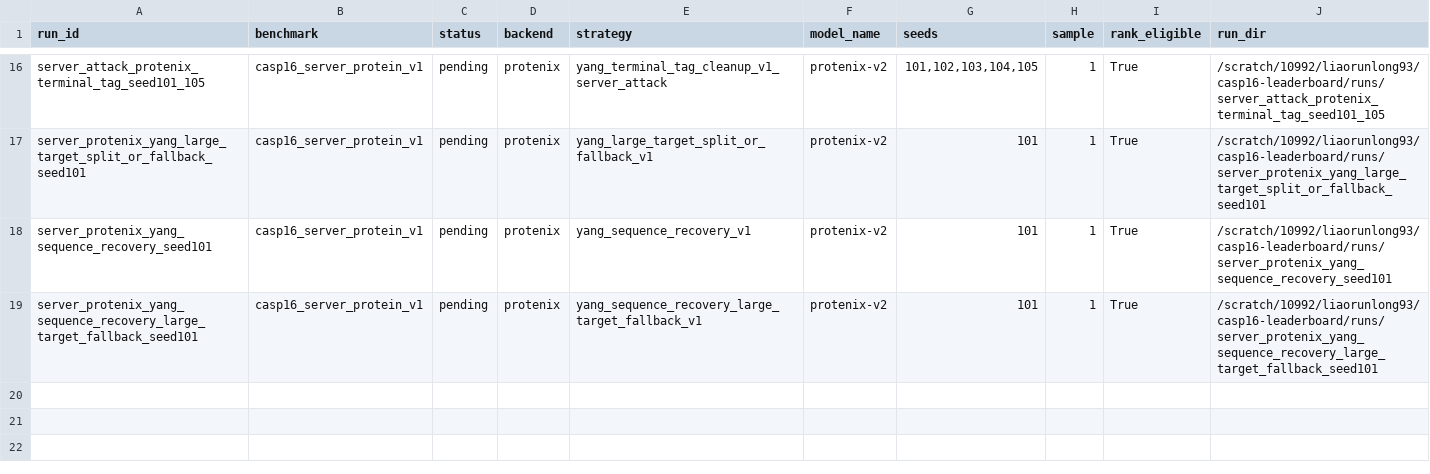
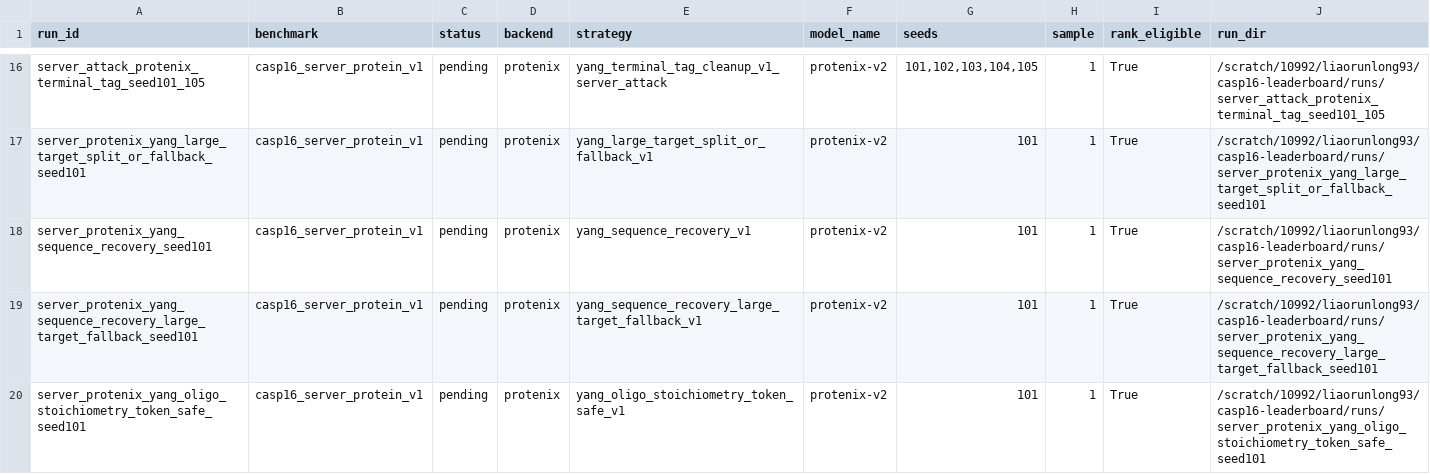
Before and after one commit to CyberDragon93/CASP-16-Autoresearch, a TSV file: runs/manifest.tsv, drawn as a sheet; only a part is shown, gaps mark what is left out.

```diff
--- a/runs/manifest.tsv
+++ b/runs/manifest.tsv
@@ -19 +19,2 @@ server_protenix_yang_sequence_recovery_seed101	casp16_server_protein_v1	pending
 server_protenix_yang_sequence_recovery_large_target_fallback_seed101	casp16_server_protein_v1	pending	protenix	yang_sequence_recovery_large_target_fallback_v1	protenix-v2	101	1	True	/scratch/10992/liaorunlong93/casp16-leaderboard/runs/server_protenix_yang_sequence_recovery_large_target_fallback_seed101
+server_protenix_yang_oligo_stoichiometry_token_safe_seed101	casp16_server_protein_v1	pending	protenix	yang_oligo_stoichiometry_token_safe_v1	protenix-v2	101	1	True	/scratch/10992/liaorunlong93/casp16-leaderboard/runs/server_protenix_yang_oligo_stoichiometry_token_safe_seed101
```
Also changed, not shown: leaderboards/casp16_server_protein_v1/runs.csv, runs/status.tsv, 13 other files.
